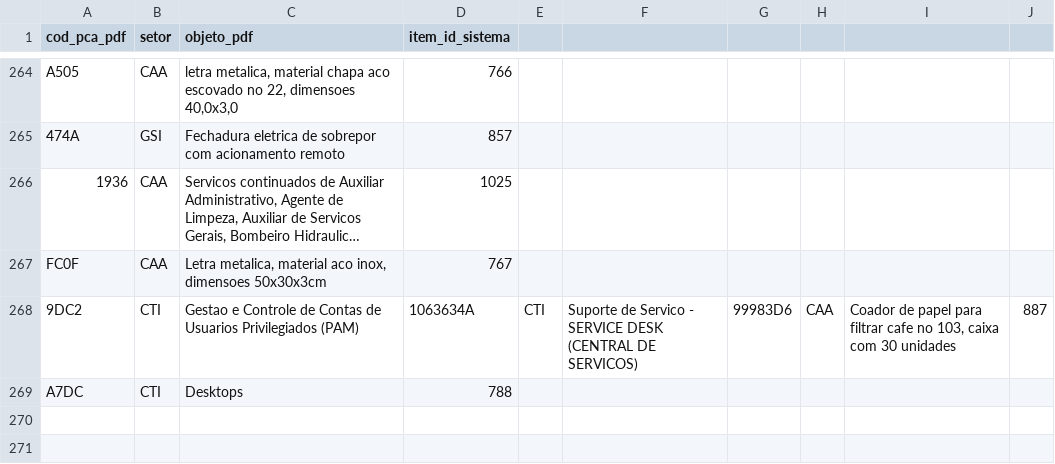
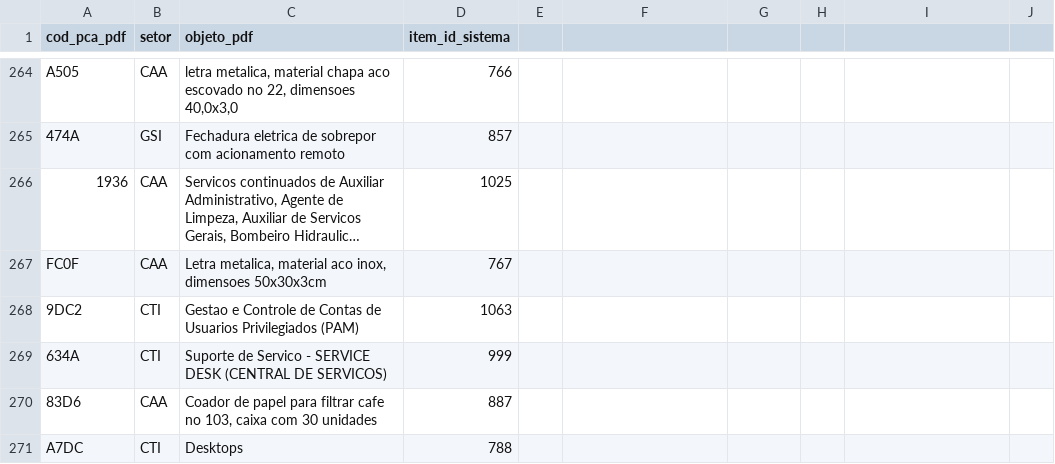
Before and after one commit to Thiago-Nog84/pca-multiexercicio-backend, a CSV file: itens_para_aprovar_final.csv, drawn as a sheet; only a part is shown, gaps mark what is left out; long unchanged cells end in ….

Commit message:
fix(pca-2026): separa registros que ficaram concatenados na trilha de auditoria
Os acrescimos aos CSVs nos dois commits anteriores foram feitos em modo append sem quebra de linha final, o que colou tres registros numa unica linha em cada arquivo (9DC2+634A+83D6 em itens_para_aprovar_final.csv e 1063+999+887 em auditoria_aprovacao_pca2026.csv). O banco sempre esteve correto -- o defeito era so na trilha em arquivo, que passou a ler 268 registros em vez de 270. Ambos os arquivos agora conferem com o banco: 270 registros, 268 integrais e 2 parciais.

Inclui tambem scripts/diagnostico_34_sem_item.py, que refaz o cruzamento das demandas sem correspondencia sem restringir por unidade requisitante -- a passada anterior so comparava dentro do mesmo setor.

```diff
--- a/itens_para_aprovar_final.csv
+++ b/itens_para_aprovar_final.csv
@@ -267,3 +267,5 @@ A505,CAA,"letra metalica, material chapa aco escovado no 22, dimensoes 40,0x3,0"
 FC0F,CAA,"Letra metalica, material aco inox, dimensoes 50x30x3cm",767
-9DC2,CTI,Gestao e Controle de Contas de Usuarios Privilegiados (PAM),1063634A,CTI,Suporte de Servico - SERVICE DESK (CENTRAL DE SERVICOS),99983D6,CAA,"Coador de papel para filtrar cafe no 103, caixa com 30 unidades",887
+9DC2,CTI,Gestao e Controle de Contas de Usuarios Privilegiados (PAM),1063
+634A,CTI,Suporte de Servico - SERVICE DESK (CENTRAL DE SERVICOS),999
+83D6,CAA,"Coador de papel para filtrar cafe no 103, caixa com 30 unidades",887
 A7DC,CTI,Desktops,788
```
Also changed, not shown: auditoria_aprovacao_pca2026.csv, 1 other file.
